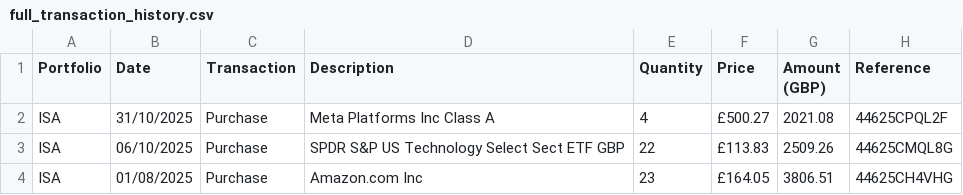
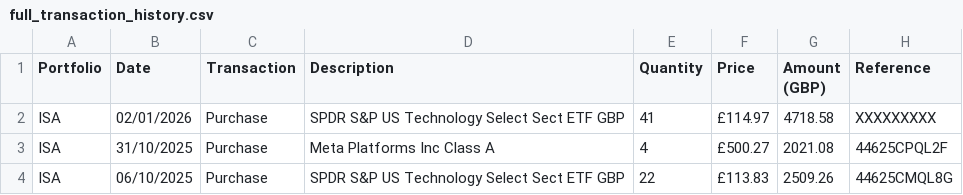
Before and after one commit to abirchLBG/Portfolio, a CSV file: data/full_transaction_history.csv, drawn as a sheet; only a part is shown; the shorter side is filled out with more unchanged rows.

```diff
--- a/data/full_transaction_history.csv
+++ b/data/full_transaction_history.csv
@@ -1,2 +1,3 @@
 Portfolio,Date,Transaction,Description,Quantity,Price,Amount (GBP),Reference
+ISA,02/01/2026,Purchase,SPDR S&P US Technology Select Sect ETF GBP,41,£114.97,4718.58,XXXXXXXXX
 ISA,31/10/2025,Purchase,Meta Platforms Inc Class A,4,£500.27,2021.08,44625CPQL2F
```
Also changed, not shown: data/subscriptions.csv.
